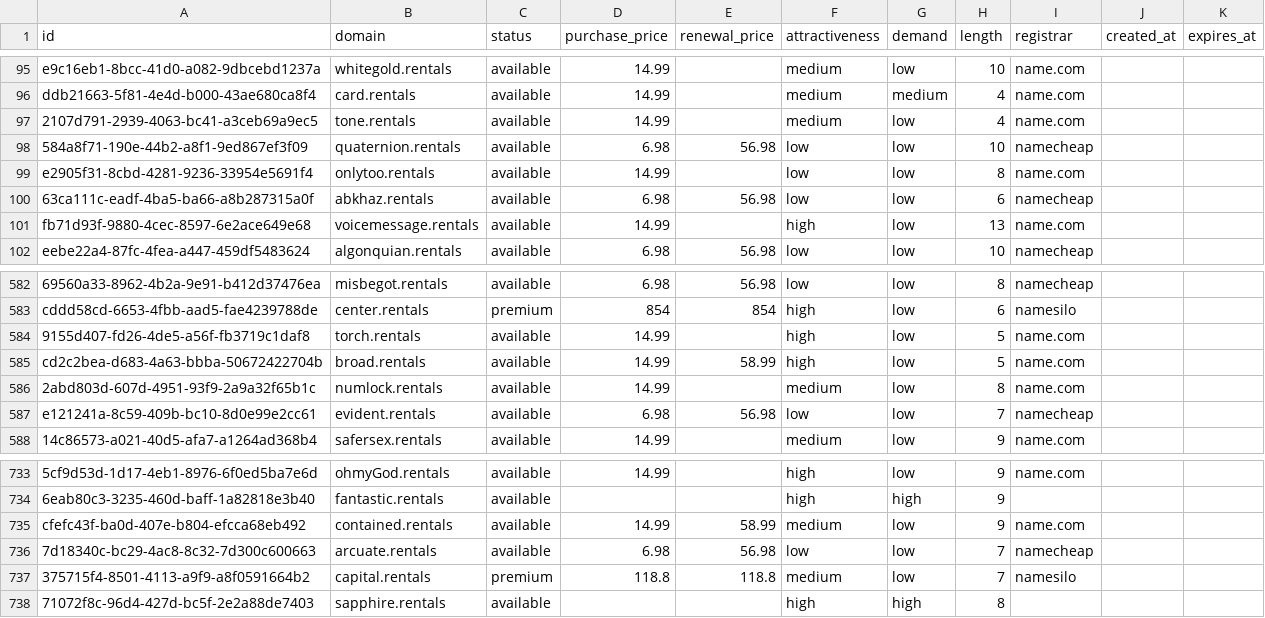
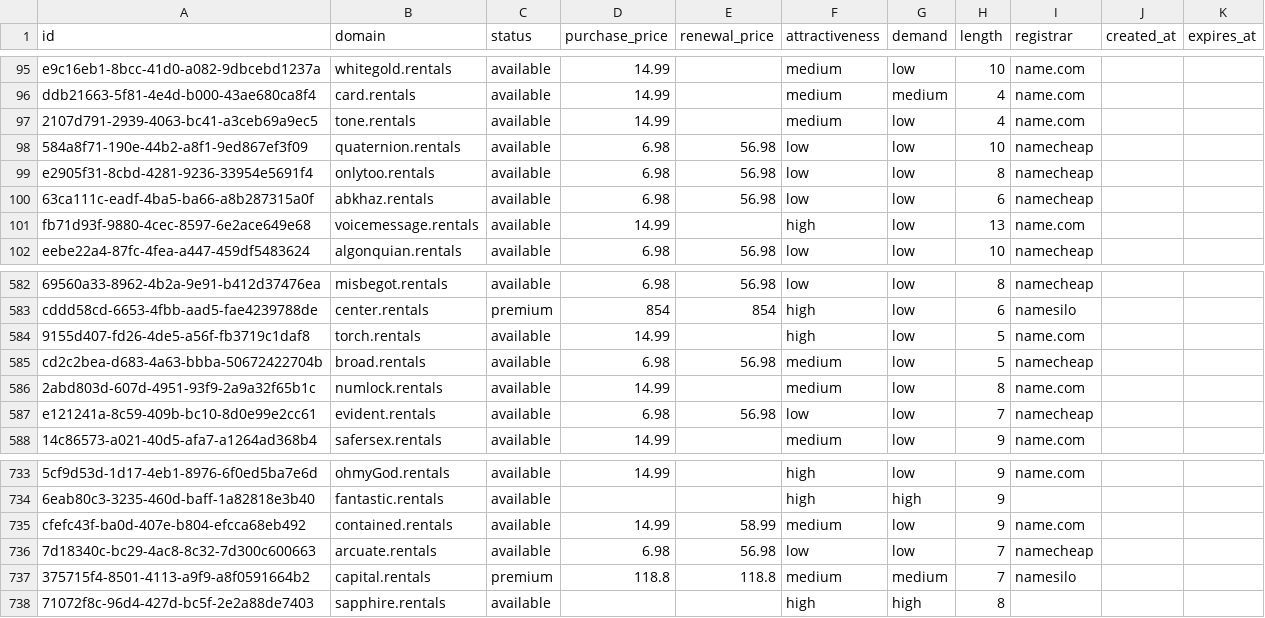
Before and after one commit to UniqueDomains/rentals-oneword-domains, a CSV file: rentals.csv, drawn as a sheet; only a part is shown, gaps mark what is left out.

Commit message:
Domains update

```diff
--- a/rentals.csv
+++ b/rentals.csv
@@ -98,3 +98,3 @@ ddb21663-5f81-4e4d-b000-43ae680ca8f4,card.rentals,available,14.99,,medium,medium
 584a8f71-190e-44b2-a8f1-9ed867ef3f09,quaternion.rentals,available,6.98,56.98,low,low,10,namecheap,,
-e2905f31-8cbd-4281-9236-33954e5691f4,onlytoo.rentals,available,14.99,,low,low,8,name.com,,
+e2905f31-8cbd-4281-9236-33954e5691f4,onlytoo.rentals,available,6.98,56.98,low,low,8,namecheap,,
 63ca111c-eadf-4ba5-ba66-a8b287315a0f,abkhaz.rentals,available,6.98,56.98,low,low,6,namecheap,,
@@ -584,3 +584,3 @@ cddd58cd-6653-4fbb-aad5-fae4239788de,center.rentals,premium,854,854,high,low,6,n
 9155d407-fd26-4de5-a56f-fb3719c1daf8,torch.rentals,available,14.99,,high,low,5,name.com,,
-cd2c2bea-d683-4a63-bbba-50672422704b,broad.rentals,available,14.99,58.99,high,low,5,name.com,,
+cd2c2bea-d683-4a63-bbba-50672422704b,broad.rentals,available,6.98,56.98,medium,low,5,namecheap,,
 2abd803d-607d-4951-93f9-2a9a32f65b1c,numlock.rentals,available,14.99,,medium,low,8,name.com,,
@@ -736,3 +736,3 @@ cfefc43f-ba0d-407e-b804-efcca68eb492,contained.rentals,available,14.99,58.99,med
 7d18340c-bc29-4ac8-8c32-7d300c600663,arcuate.rentals,available,6.98,56.98,low,low,7,namecheap,,
-375715f4-8501-4113-a9f9-a8f0591664b2,capital.rentals,premium,118.8,118.8,medium,low,7,namesilo,,
+375715f4-8501-4113-a9f9-a8f0591664b2,capital.rentals,premium,118.8,118.8,medium,medium,7,namesilo,,
 71072f8c-96d4-427d-bc5f-2e2a88de7403,sapphire.rentals,available,,,high,high,8,,,
```
Also changed, not shown: 4 other files.
